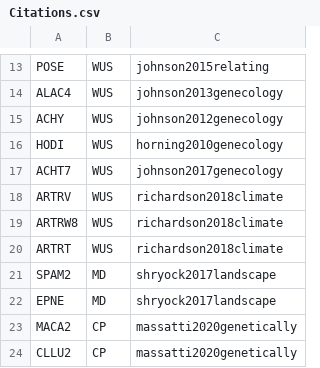
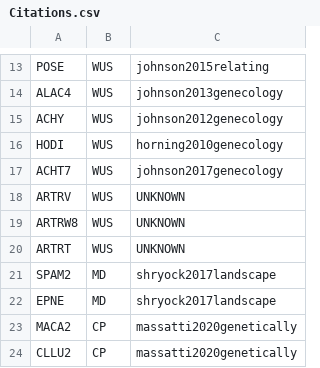
Before and after one commit to sagesteppe/EmpiricalSeedZones, a CSV file: data/raw/Citations.csv, drawn as a sheet; only a part is shown, gaps mark what is left out; the diff names each change by its address in the sheet, - before the commit and + after, or states it on an @@ line.

```diff
--- a/data/raw/Citations.csv
+++ b/data/raw/Citations.csv
-C18:C20: richardson2018climate
+C18:C20: UNKNOWN
```
Also changed, not shown: data/raw/STZ_Methods.csv, data/raw/Taxonomy.csv, 23 other files.
